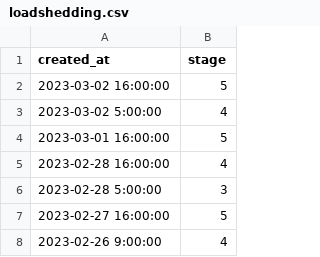
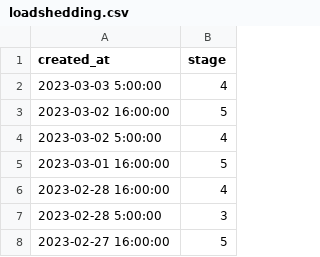
Before and after one commit to sixhobbits/unofficialeskom.com, a CSV file: loadshedding.csv, drawn as a sheet; only a part is shown; the shorter side is filled out with more unchanged rows; the diff names each change by its address in the sheet, - before the commit and + after, or states it on an @@ line.

Commit message:
update

```diff
--- a/loadshedding.csv
+++ b/loadshedding.csv
+row 2: 2023-03-03 5:00:00 | 4
```
